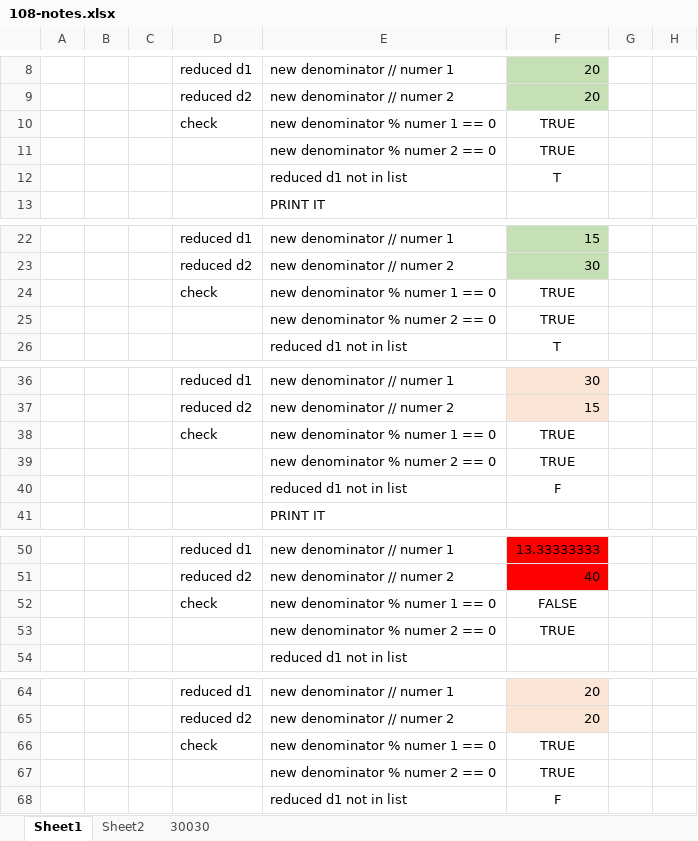
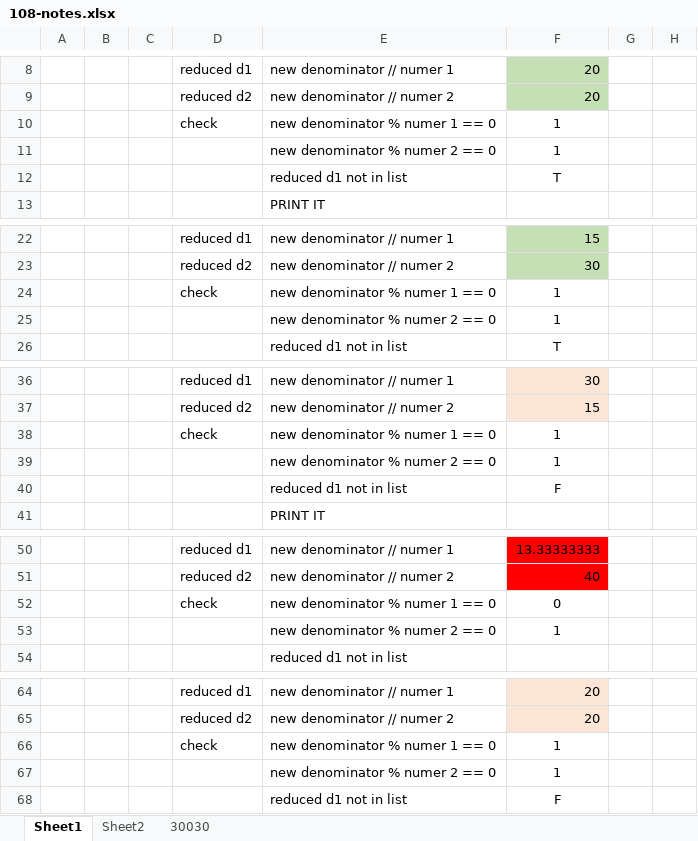
Before and after one commit to jdb158/problems, an Excel workbook: 108-notes.xlsx, sheet Sheet1, drawn as a sheet; only a part is shown, gaps mark what is left out; values as stored, in another font and other column widths than the file's, no borders; charts and pictures not drawn; the diff covers the shown part only; the diff names each change by its address in the sheet, - before the commit and + after, or states it on an @@ line.

```diff
--- a/108-notes.xlsx (sheet Sheet1)
+++ b/108-notes.xlsx (sheet Sheet1)
-F10:F11: TRUE
+F10:F11: 1
-F24:F25: TRUE
+F24:F25: 1
-F38:F39: TRUE
+F38:F39: 1
-F52: FALSE
+F52: 0
-F53: TRUE
+F53: 1
-F66:F67: TRUE
+F66:F67: 1
```
Also changed, not shown: 6 edited cells elsewhere in this sheet, sheet 30030, sheet Sheet2, charts or pictures.
